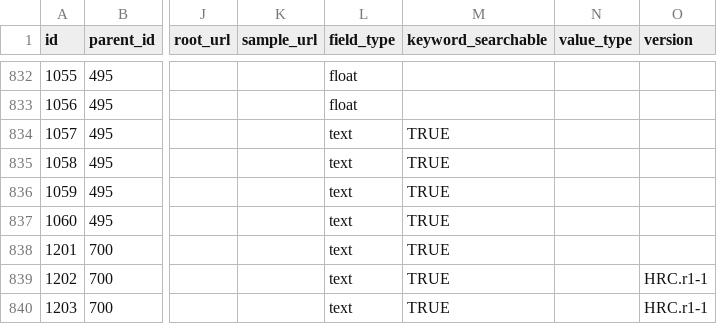
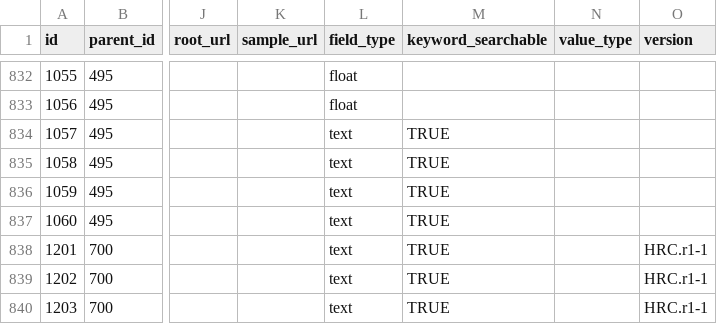
Before and after one commit to USCbiostats/annoq-site-v2, a CSV file: metadata/annotation_tree.csv, drawn as a sheet; only a part is shown, gaps mark what is left out; the diff names each change by its address in the sheet, - before the commit and + after, or states it on an @@ line.

```diff
--- a/metadata/annotation_tree.csv
+++ b/metadata/annotation_tree.csv
-O838 (version): (empty)
+O838 (version): HRC.r1-1
```
